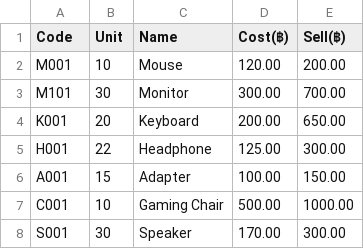
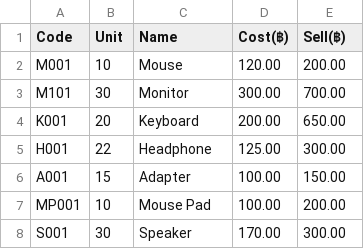
Before and after one commit to PunMung-66/CPE_100_warehouse, a CSV file: main/Database.csv, drawn as a sheet; removed rows and columns are numbered as before the commit, all else as after; the diff names each change by its address in the sheet, - before the commit and + after, or states it on an @@ line.

```diff
--- a/main/Database.csv
+++ b/main/Database.csv
-row 7: C001 | 10 | Gaming Chair | 500.00 | 1000.00
+row 7: MP001 | 10 | Mouse Pad | 100.00 | 200.00
```
Also changed, not shown: 4 other files.
